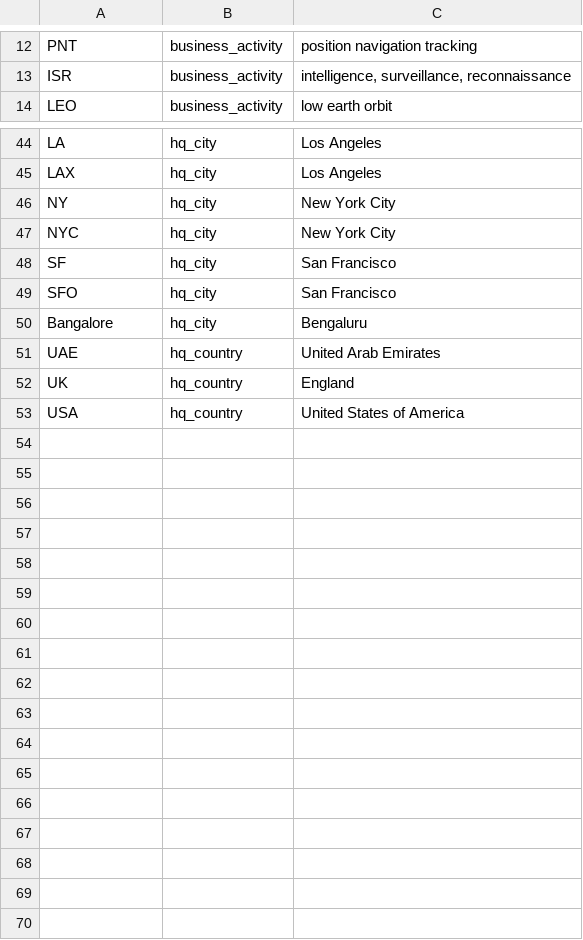
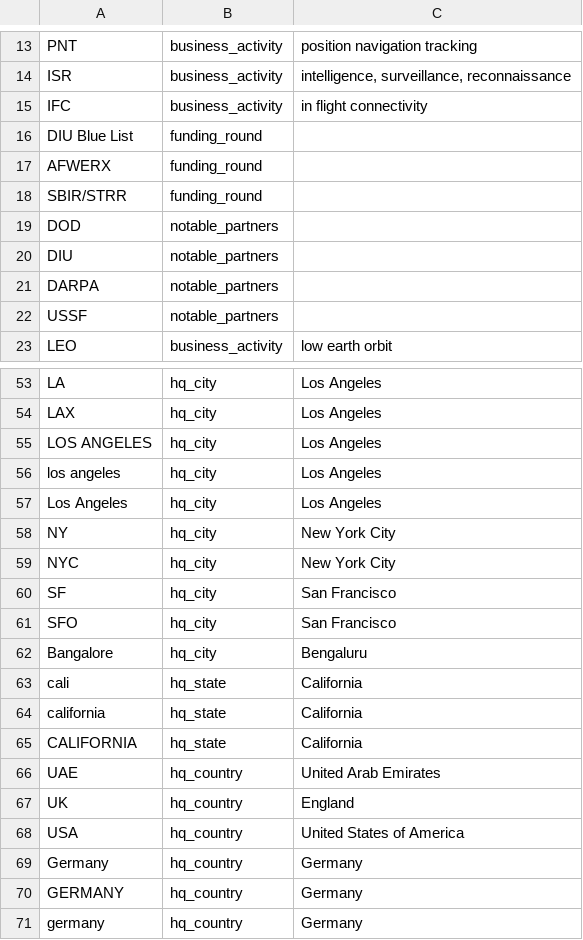
Before and after one commit to imaginingforward/imfo-nlp-api, a CSV file: keyword_map.csv, drawn as a sheet; only a part is shown, gaps mark what is left out; the diff covers the shown part only.

Commit message:
Add files via upload

```diff
--- a/keyword_map.csv
+++ b/keyword_map.csv
@@ -13,2 +14,10 @@ PNT,business_activity,position navigation tracking
 ISR,business_activity,"intelligence, surveillance, reconnaissance"
+IFC,business_activity,in flight connectivity
+DIU Blue List,funding_round,
+AFWERX,funding_round,
+SBIR/STRR,funding_round,
+DOD,notable_partners,
+DIU,notable_partners,
+DARPA,notable_partners,
+USSF,notable_partners,
 LEO,business_activity,low earth orbit
@@ -45,2 +54,5 @@ LA,hq_city,Los Angeles
 LAX,hq_city,Los Angeles
+LOS ANGELES,hq_city,Los Angeles
+los angeles,hq_city,Los Angeles
+Los Angeles,hq_city,Los Angeles
 NY,hq_city,New York City
@@ -50,2 +62,5 @@ SFO,hq_city,San Francisco
 Bangalore,hq_city,Bengaluru
+cali,hq_state,California
+california,hq_state,California
+CALIFORNIA,hq_state,California
 UAE,hq_country,United Arab Emirates
@@ -53 +68,4 @@ UK,hq_country,England
 USA,hq_country,United States of America
+Germany,hq_country,Germany
+GERMANY,hq_country,Germany
+germany,hq_country,Germany
```
Also changed, not shown: 1 added row elsewhere in this file.
